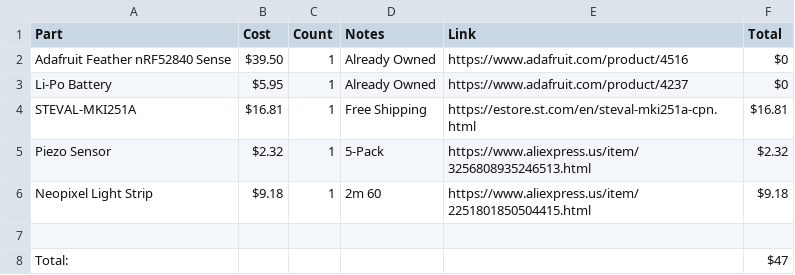
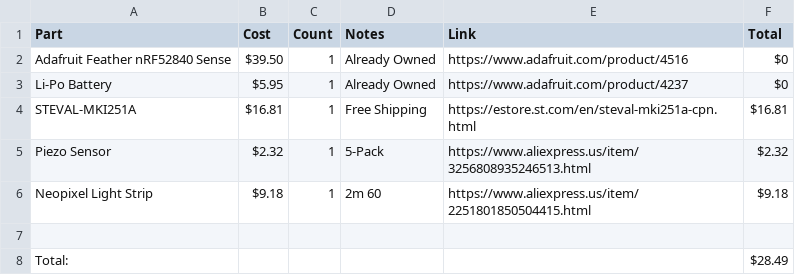
Before and after one commit to arghunter/ElectronicThaiPad, a CSV file: BOM.csv, drawn as a sheet.

Commit message:
Update BOM.csv

```diff
--- a/BOM.csv
+++ b/BOM.csv
@@ -7,2 +7,2 @@ Neopixel Light Strip,$9.18 ,1,2m 60,https://www.aliexpress.us/item/2251801850504
 ,,,,,
-Total:,,,,,$47
+Total:,,,,,$28.49
```
